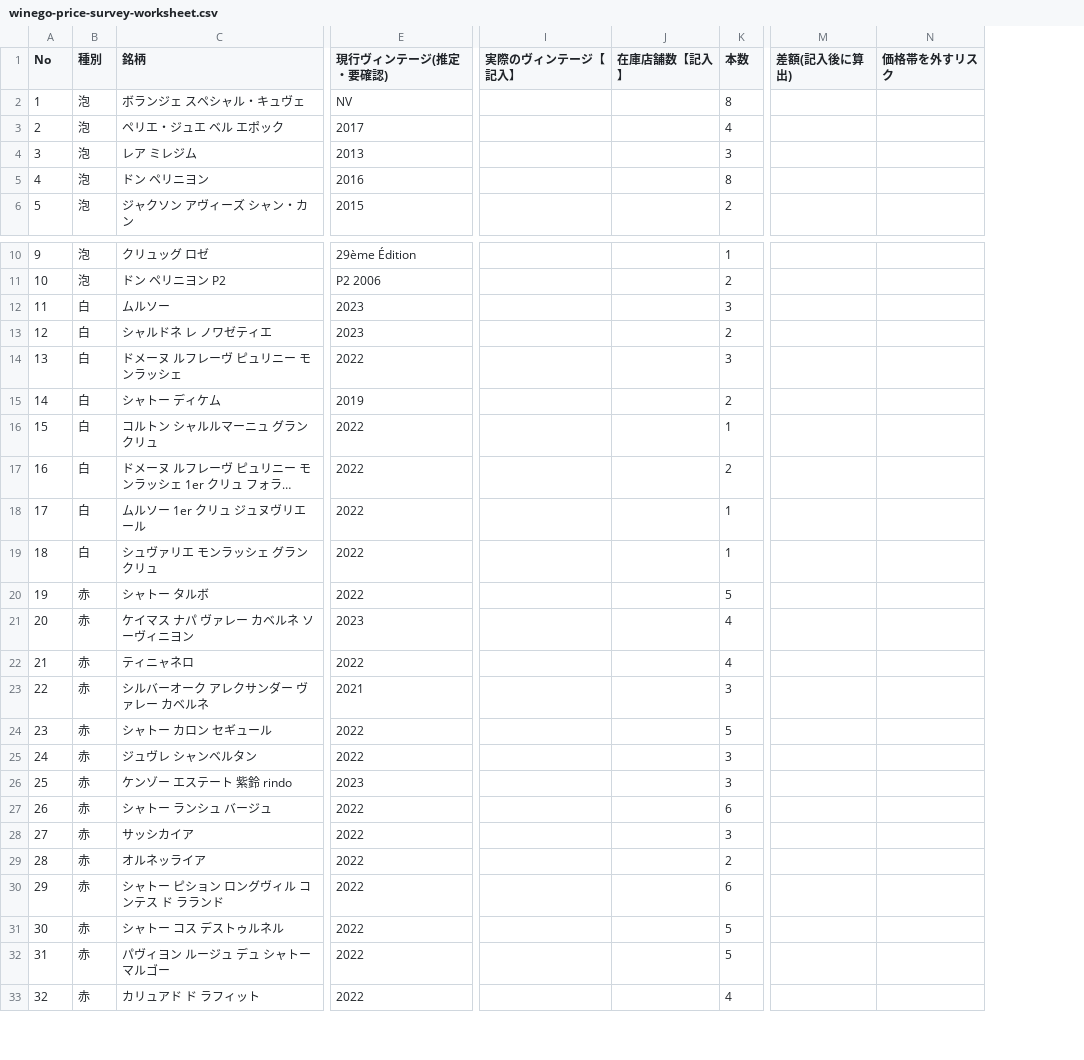
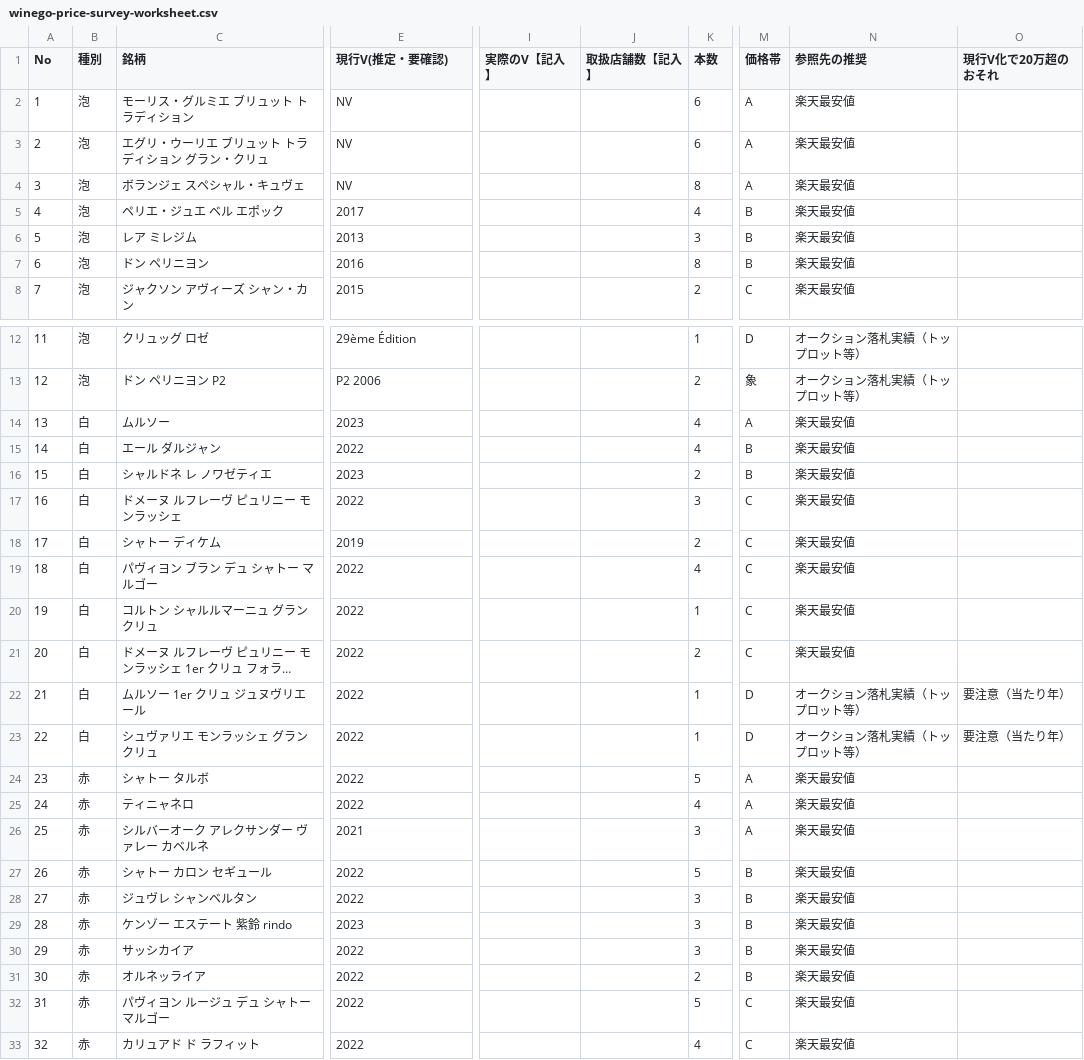
Before and after one commit to nakano-winebank/wine-auction, a CSV file: docs/winego-price-survey-worksheet.csv, drawn as a sheet; only a part is shown, gaps mark what is left out; long unchanged cells end in …; removed rows and columns are numbered as before the commit, all else as after; rows hold the shown columns only; the diff names each change by its address in the sheet, - before the commit and + after, or states it on an @@ line.

```diff
--- a/docs/winego-price-survey-worksheet.csv
+++ b/docs/winego-price-survey-worksheet.csv
-column I (実際のヴィンテージ【記入】), empty
-column J (在庫店舗数【記入】), empty
+column I (実際のV【記入】), empty
+column J (取扱店舗数【記入】), empty
-column M (差額(記入後に算出)), empty
-column N (価格帯を外すリスク), empty
+column M (価格帯), rows 4-8: A | B | B | B | C; rows 12-14: D | 象 | A; rows 16-18: B | C | C; rows 20-33: C | C | D | D | A | A | A | B | B | B | B | B | C | C
+column N (参照先の推奨), rows 4-8: all 楽天最安値; rows 12-14: オークション落札実績（トップロット等） | オークション落札実績（トップロット等） | 楽天最安値; rows 16-18: all 楽天最安値; rows 20-33: 楽天最安値 | 楽天最安値 | オークション落札実績（トップロット等） | オークション落札実績（トップロット等） | 楽天最安値 | 楽天最安値 | 楽天最安値 | 楽天最安値 | 楽天最安値 | 楽天最安値 | 楽天最安値 | 楽天最安値 | 楽天最安値 | 楽天最安値
+column O (現行V化で20万超のおそれ), rows 22-23: 要注意（当たり年） | 要注意（当たり年）
-E1: 現行ヴィンテージ(推定・要確認)
+E1: 現行V(推定・要確認)
+row 2: 1 | 泡 | モーリス・グルミエ ブリュット トラディション | NV |  |  | 6 | A | 楽天最安値
+row 3: 2 | 泡 | エグリ・ウーリエ ブリュット トラディション グラン・クリュ | NV |  |  | 6 | A | 楽天最安値
@@ column A (No) renumbered between rows 4 and 31 @@
-K14 (本数): 3
+K14 (本数): 4
+row 15: 14 | 白 | エール ダルジャン | 2022 |  |  | 4 | B | 楽天最安値
+row 19: 18 | 白 | パヴィヨン ブラン デュ シャトー マルゴー | 2022 |  |  | 4 | C | 楽天最安値
-row 21: 20 | 赤 | ケイマス ナパ ヴァレー カベルネ ソーヴィニヨン | 2023 |  |  | 4
-row 27: 26 | 赤 | シャトー ランシュ バージュ | 2022 |  |  | 6
-row 30: 29 | 赤 | シャトー ピション ロングヴィル コンテス ド ラランド | 2022 |  |  | 6
-row 31: 30 | 赤 | シャトー コス デストゥルネル | 2022 |  |  | 5
```
Also changed, not shown: docs/winego-cellar-144-wine-list.csv, 1 other file.
